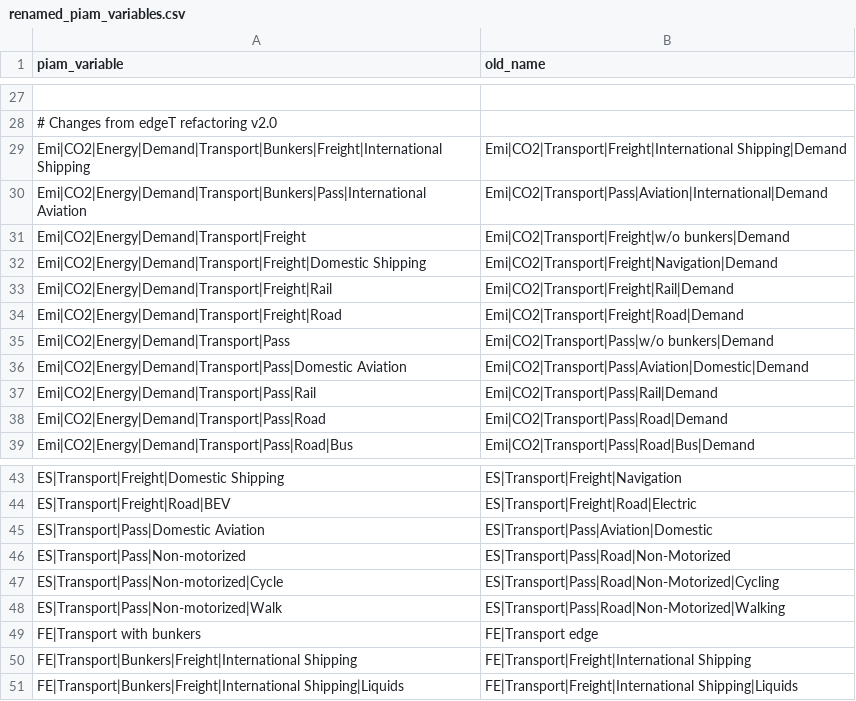
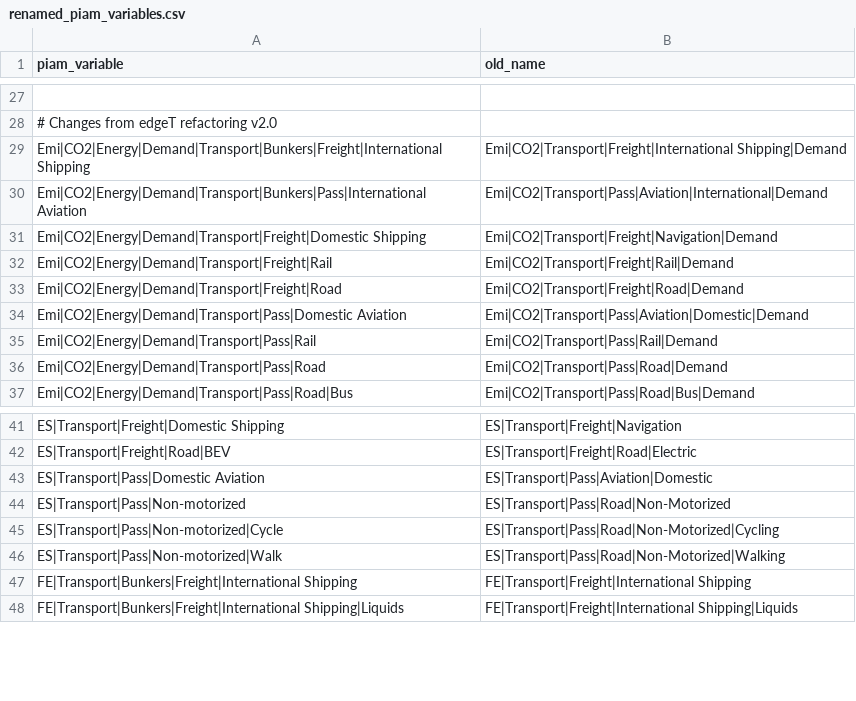
Before and after one commit to tonnrueter/piamInterfaces, a CSV file: inst/renamed_piam_variables.csv, drawn as a sheet; only a part is shown, gaps mark what is left out.

Commit message:
update renamed variables

```diff
--- a/inst/renamed_piam_variables.csv
+++ b/inst/renamed_piam_variables.csv
@@ -30,3 +30,2 @@ Emi|CO2|Energy|Demand|Transport|Bunkers|Freight|International Shipping;Emi|CO2|T
 Emi|CO2|Energy|Demand|Transport|Bunkers|Pass|International Aviation;Emi|CO2|Transport|Pass|Aviation|International|Demand
-Emi|CO2|Energy|Demand|Transport|Freight;Emi|CO2|Transport|Freight|w/o bunkers|Demand
 Emi|CO2|Energy|Demand|Transport|Freight|Domestic Shipping;Emi|CO2|Transport|Freight|Navigation|Demand
@@ -34,3 +33,2 @@ Emi|CO2|Energy|Demand|Transport|Freight|Rail;Emi|CO2|Transport|Freight|Rail|Dema
 Emi|CO2|Energy|Demand|Transport|Freight|Road;Emi|CO2|Transport|Freight|Road|Demand
-Emi|CO2|Energy|Demand|Transport|Pass;Emi|CO2|Transport|Pass|w/o bunkers|Demand
 Emi|CO2|Energy|Demand|Transport|Pass|Domestic Aviation;Emi|CO2|Transport|Pass|Aviation|Domestic|Demand
@@ -48,3 +46,2 @@ ES|Transport|Pass|Non-motorized|Cycle;ES|Transport|Pass|Road|Non-Motorized|Cycli
 ES|Transport|Pass|Non-motorized|Walk;ES|Transport|Pass|Road|Non-Motorized|Walking
-FE|Transport with bunkers;FE|Transport edge
 FE|Transport|Bunkers|Freight|International Shipping;FE|Transport|Freight|International Shipping
```
